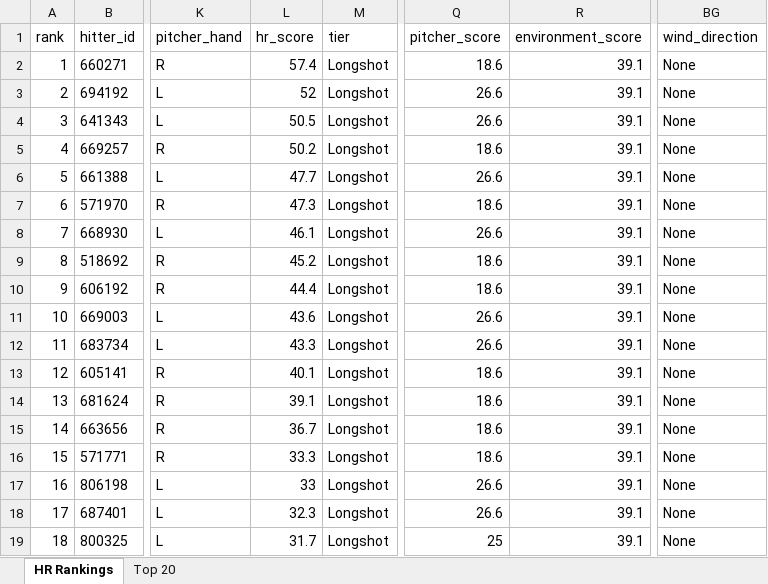
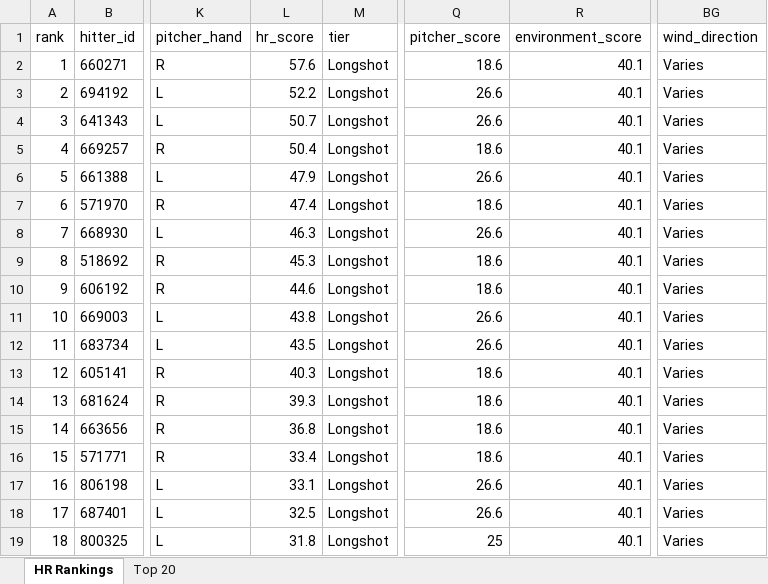
Before and after one commit to etbell28/barreliq, an Excel workbook: outputs/daily/hr_rankings_2026-10-11.xlsx, sheet HR Rankings, drawn as a sheet; only a part is shown, gaps mark what is left out; values as stored, in another font and other column widths than the file's, no borders; the diff names each change by its address in the sheet, - before the commit and + after, or states it on an @@ line.

```diff
--- a/outputs/daily/hr_rankings_2026-10-11.xlsx (sheet HR Rankings)
+++ b/outputs/daily/hr_rankings_2026-10-11.xlsx (sheet HR Rankings)
-L2 (hr_score): 57.4
+L2 (hr_score): 57.6
-R2:R19 (environment_score): 39.1
+R2:R19 (environment_score): 40.1
-BG2:BG19 (wind_direction): None
+BG2:BG19 (wind_direction): Varies
-L3 (hr_score): 52
+L3 (hr_score): 52.2
-L4 (hr_score): 50.5
+L4 (hr_score): 50.7
-L5 (hr_score): 50.2
+L5 (hr_score): 50.4
-L6 (hr_score): 47.7
+L6 (hr_score): 47.9
-L7 (hr_score): 47.3
+L7 (hr_score): 47.4
-L8 (hr_score): 46.1
+L8 (hr_score): 46.3
-L9 (hr_score): 45.2
+L9 (hr_score): 45.3
-L10 (hr_score): 44.4
+L10 (hr_score): 44.6
-L11 (hr_score): 43.6
+L11 (hr_score): 43.8
-L12 (hr_score): 43.3
+L12 (hr_score): 43.5
-L13 (hr_score): 40.1
+L13 (hr_score): 40.3
-L14 (hr_score): 39.1
+L14 (hr_score): 39.3
-L15 (hr_score): 36.7
+L15 (hr_score): 36.8
-L16 (hr_score): 33.3
+L16 (hr_score): 33.4
-L17 (hr_score): 33
+L17 (hr_score): 33.1
-L18 (hr_score): 32.3
+L18 (hr_score): 32.5
-L19 (hr_score): 31.7
+L19 (hr_score): 31.8
```
Also changed, not shown: sheet Top 20, outputs/daily/hr_rankings_2026-10-11_remaining.xlsx, outputs/hr_rankings.xlsx, 14 other files.
